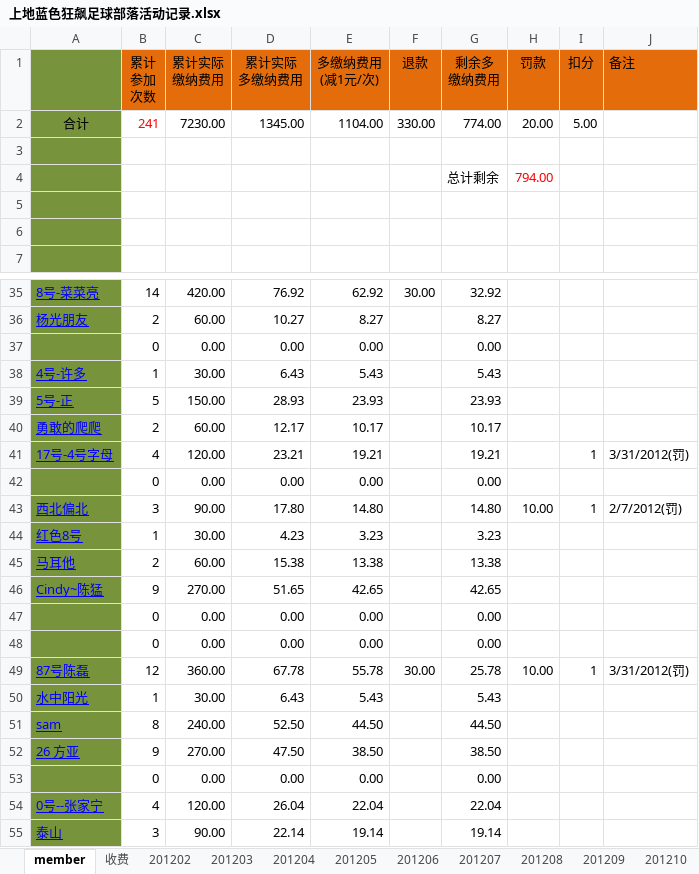
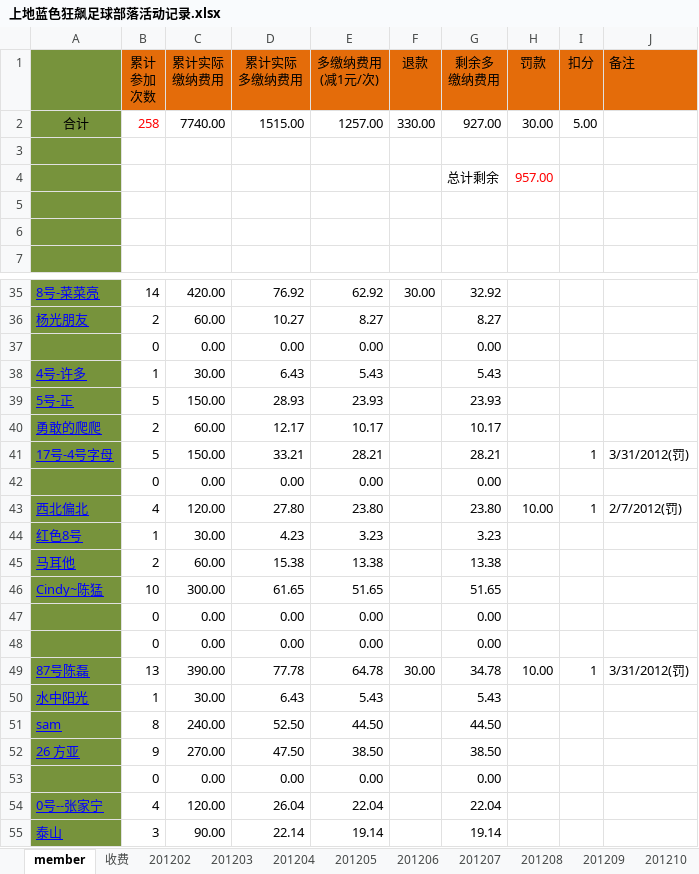
Before and after one commit to jackba/weathervcm, an Excel workbook: house/上地蓝色狂飙足球部落活动记录.xlsx, sheet member, drawn as a sheet; only a part is shown, gaps mark what is left out; values as stored, in another font and other column widths than the file's, no borders; the diff covers the shown part only; the diff names each change by its address in the sheet, - before the commit and + after, or states it on an @@ line.

```diff
--- a/house/上地蓝色狂飙足球部落活动记录.xlsx (sheet member)
+++ b/house/上地蓝色狂飙足球部落活动记录.xlsx (sheet member)
-B2 (累计 参加 次数): 241
+B2 (累计 参加 次数): 258
-C2 (累计实际 缴纳费用): 7230.00
+C2 (累计实际 缴纳费用): 7740.00
-D2 (累计实际 多缴纳费用): 1345.00
+D2 (累计实际 多缴纳费用): 1515.00
-E2 (多缴纳费用 (减1元/次)): 1104.00
+E2 (多缴纳费用 (减1元/次)): 1257.00
-G2 (剩余多 缴纳费用): 774.00
+G2 (剩余多 缴纳费用): 927.00
-H2 (罚款): 20.00
+H2 (罚款): 30.00
-H4 (罚款): 794.00
+H4 (罚款): 957.00
-B41 (累计 参加 次数): 4
+B41 (累计 参加 次数): 5
-C41 (累计实际 缴纳费用): 120.00
+C41 (累计实际 缴纳费用): 150.00
-D41 (累计实际 多缴纳费用): 23.21
+D41 (累计实际 多缴纳费用): 33.21
-E41 (多缴纳费用 (减1元/次)): 19.21
+E41 (多缴纳费用 (减1元/次)): 28.21
-G41 (剩余多 缴纳费用): 19.21
+G41 (剩余多 缴纳费用): 28.21
-B43 (累计 参加 次数): 3
+B43 (累计 参加 次数): 4
-C43 (累计实际 缴纳费用): 90.00
+C43 (累计实际 缴纳费用): 120.00
-D43 (累计实际 多缴纳费用): 17.80
+D43 (累计实际 多缴纳费用): 27.80
-E43 (多缴纳费用 (减1元/次)): 14.80
+E43 (多缴纳费用 (减1元/次)): 23.80
-G43 (剩余多 缴纳费用): 14.80
+G43 (剩余多 缴纳费用): 23.80
-B46 (累计 参加 次数): 9
+B46 (累计 参加 次数): 10
-C46 (累计实际 缴纳费用): 270.00
+C46 (累计实际 缴纳费用): 300.00
-D46 (累计实际 多缴纳费用): 51.65
+D46 (累计实际 多缴纳费用): 61.65
-E46 (多缴纳费用 (减1元/次)): 42.65
+E46 (多缴纳费用 (减1元/次)): 51.65
-G46 (剩余多 缴纳费用): 42.65
+G46 (剩余多 缴纳费用): 51.65
-B49 (累计 参加 次数): 12
+B49 (累计 参加 次数): 13
-C49 (累计实际 缴纳费用): 360.00
+C49 (累计实际 缴纳费用): 390.00
-D49 (累计实际 多缴纳费用): 67.78
+D49 (累计实际 多缴纳费用): 77.78
-E49 (多缴纳费用 (减1元/次)): 55.78
+E49 (多缴纳费用 (减1元/次)): 64.78
-G49 (剩余多 缴纳费用): 25.78
+G49 (剩余多 缴纳费用): 34.78
```
Also changed, not shown: 1 added row, 1 removed row and 61 edited cells elsewhere in this sheet, sheet 201204, sheet 收费, sheet 201203, sheet 201202.
